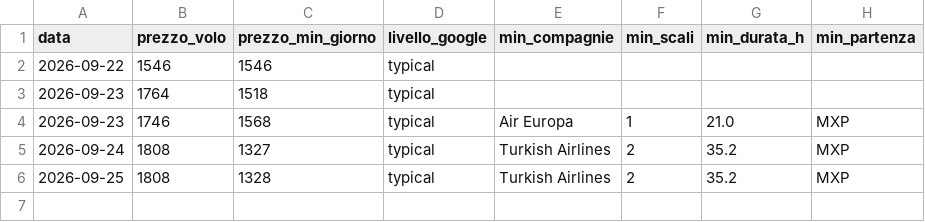
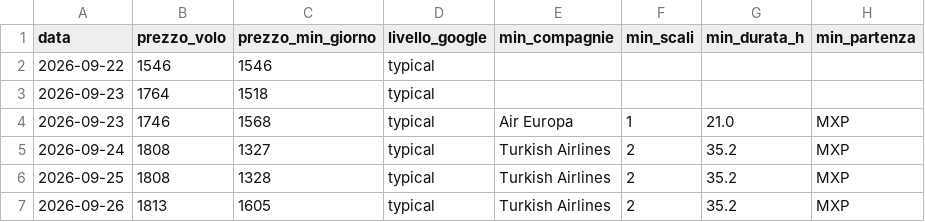
Before and after one commit to langherrima/track-voli-BA, a CSV file: storico_prezzi.csv, drawn as a sheet.

```diff
--- a/storico_prezzi.csv
+++ b/storico_prezzi.csv
@@ -6 +6,2 @@ data,prezzo_volo,prezzo_min_giorno,livello_google,min_compagnie,min_scali,min_du
 2026-09-25,1808,1328,typical,Turkish Airlines,2,35.2,MXP
+2026-09-26,1813,1605,typical,Turkish Airlines,2,35.2,MXP
```
